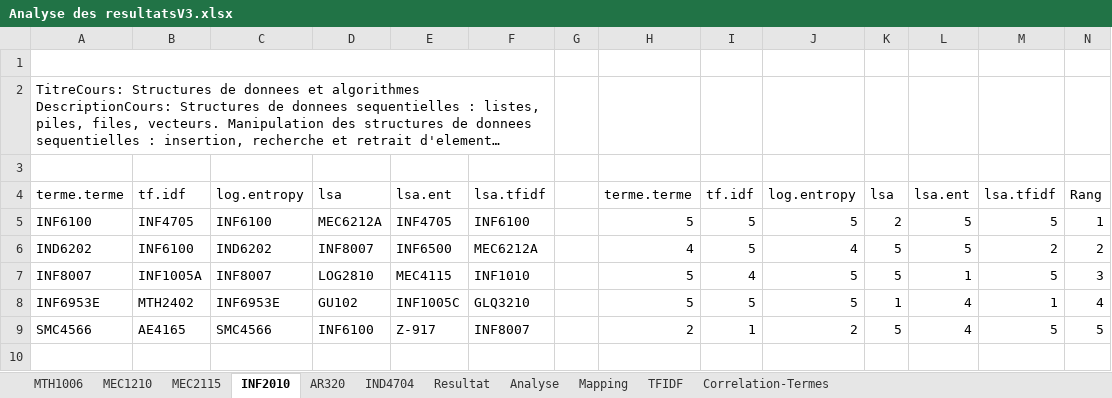
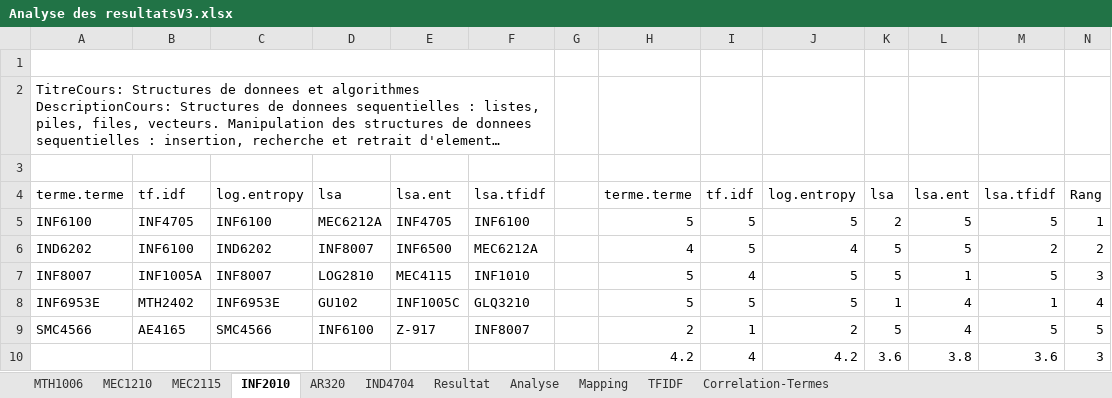
Before and after one commit to claudedb/RecSys, an Excel workbook: Project/Resultat/Analyse des resultatsV3.xlsx, sheet INF2010, drawn as a sheet; long unchanged cells end in …; values as stored, in another font and other column widths than the file's, no borders; conditional formats and table styles not drawn; the diff names each change by its address in the sheet, - before the commit and + after, or states it on an @@ line.

```diff
--- a/Project/Resultat/Analyse des resultatsV3.xlsx (sheet INF2010)
+++ b/Project/Resultat/Analyse des resultatsV3.xlsx (sheet INF2010)
+row 10:  |  |  |  |  |  |  | 4.2 | 4 | 4.2 | 3.6 | 3.8 | 3.6 | 3
```
Also changed, not shown: sheet AR320, sheet IND4704, 24 other files.
